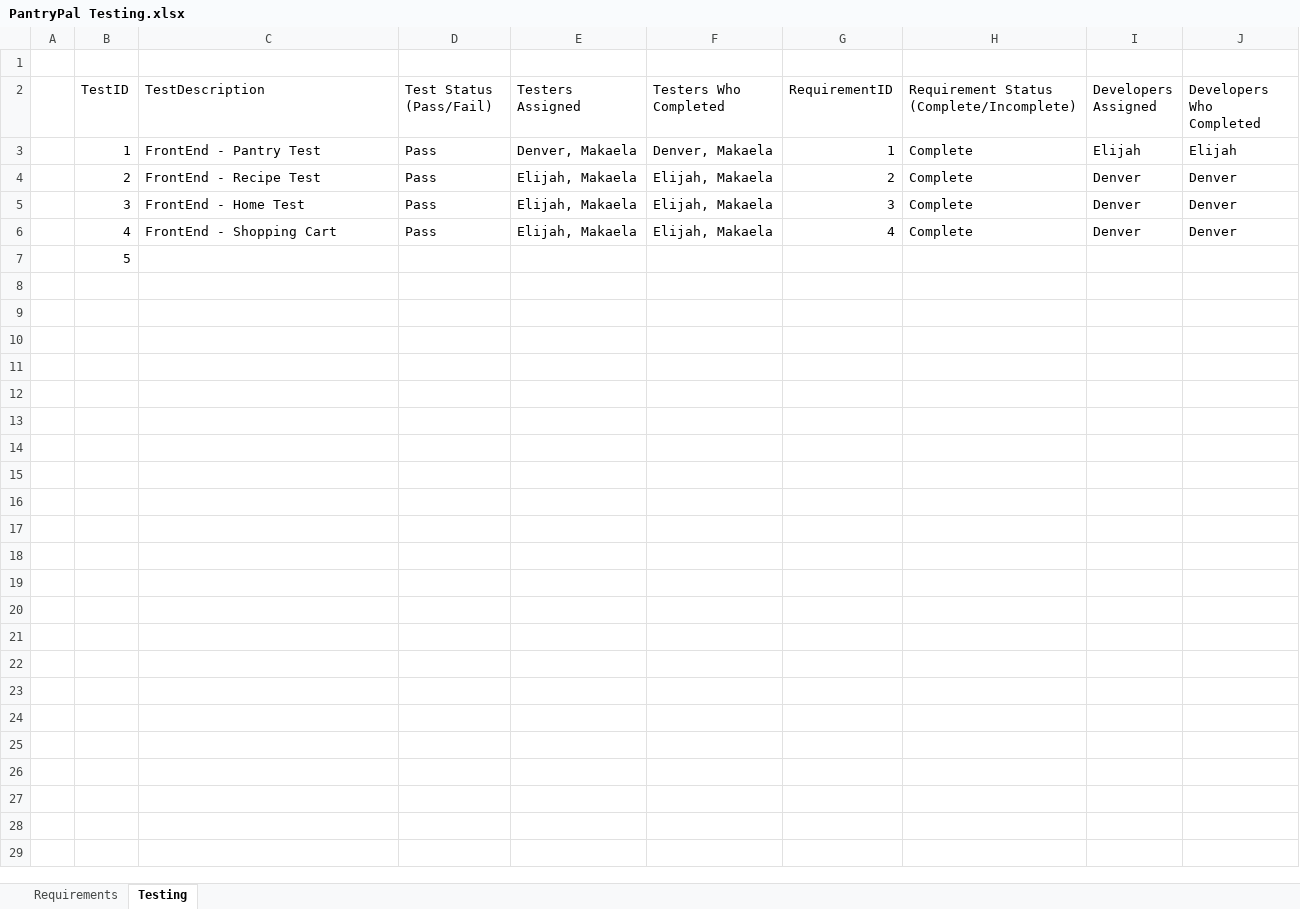
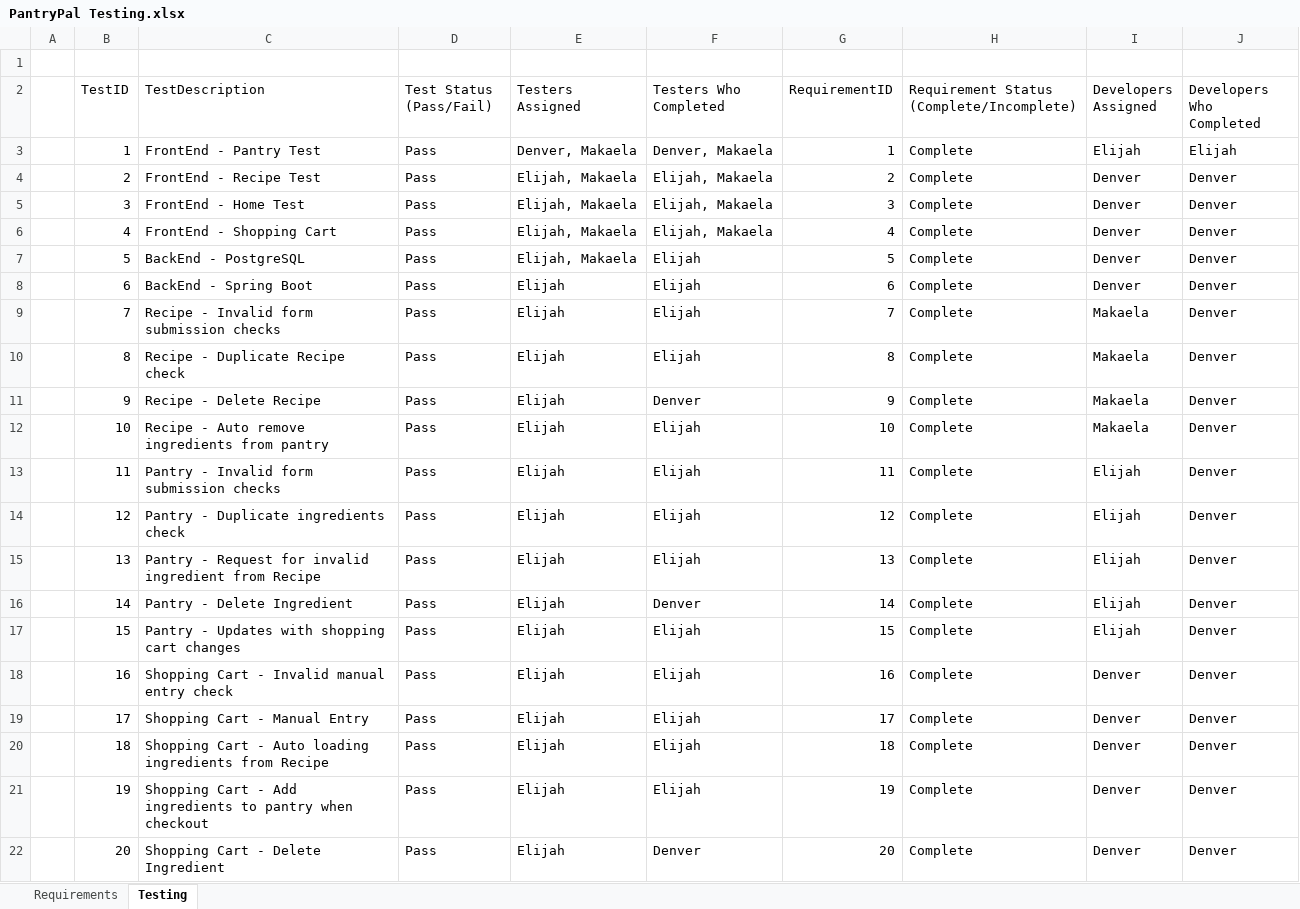
Before and after one commit to Ciriden/PantryPal, an Excel workbook: Files/PantryPal Testing.xlsx, sheet Testing, drawn as a sheet; values as stored, in another font and other column widths than the file's, no borders; the diff names each change by its address in the sheet, - before the commit and + after, or states it on an @@ line.

Commit message:
Updated 'PantryPal Texting.xlsx' with unit testing completed

```diff
--- a/Files/PantryPal Testing.xlsx (sheet Testing)
+++ b/Files/PantryPal Testing.xlsx (sheet Testing)
-C7 (TestDescription): (empty)
+C7 (TestDescription): BackEnd - PostgreSQL
-D7 (Test Status (Pass/Fail)): (empty)
+D7 (Test Status (Pass/Fail)): Pass
-E7 (Testers Assigned): (empty)
+E7 (Testers Assigned): Elijah, Makaela
-F7 (Testers Who Completed): (empty)
+F7 (Testers Who Completed): Elijah
-G7 (RequirementID): (empty)
+G7 (RequirementID): 5
-H7: (empty)
+H7: Complete
-I7 (Developers Assigned): (empty)
+I7 (Developers Assigned): Denver
-J7 (Developers Who Completed): (empty)
+J7 (Developers Who Completed): Denver
+row 8:  | 6 | BackEnd - Spring Boot | Pass | Elijah | Elijah | 6 | Complete | Denver | Denver
+row 9:  | 7 | Recipe - Invalid form submission checks | Pass | Elijah | Elijah | 7 | Complete | Makaela | Denver
+row 10:  | 8 | Recipe - Duplicate Recipe check | Pass | Elijah | Elijah | 8 | Complete | Makaela | Denver
+row 11:  | 9 | Recipe - Delete Recipe | Pass | Elijah | Denver | 9 | Complete | Makaela | Denver
+row 12:  | 10 | Recipe - Auto remove ingredients from pantry | Pass | Elijah | Elijah | 10 | Complete | Makaela | Denver
+row 13:  | 11 | Pantry - Invalid form submission checks | Pass | Elijah | Elijah | 11 | Complete | Elijah | Denver
+row 14:  | 12 | Pantry - Duplicate ingredients check | Pass | Elijah | Elijah | 12 | Complete | Elijah | Denver
+row 15:  | 13 | Pantry - Request for invalid ingredient from Recipe | Pass | Elijah | Elijah | 13 | Complete | Elijah | Denver
+row 16:  | 14 | Pantry - Delete Ingredient | Pass | Elijah | Denver | 14 | Complete | Elijah | Denver
+row 17:  | 15 | Pantry - Updates with shopping cart changes | Pass | Elijah | Elijah | 15 | Complete | Elijah | Denver
+row 18:  | 16 | Shopping Cart - Invalid manual entry check | Pass | Elijah | Elijah | 16 | Complete | Denver | Denver
+row 19:  | 17 | Shopping Cart - Manual Entry | Pass | Elijah | Elijah | 17 | Complete | Denver | Denver
+row 20:  | 18 | Shopping Cart - Auto loading ingredients from Recipe | Pass | Elijah | Elijah | 18 | Complete | Denver | Denver
+row 21:  | 19 | Shopping Cart - Add ingredients to pantry when checkout | Pass | Elijah | Elijah | 19 | Complete | Denver | Denver
+row 22:  | 20 | Shopping Cart - Delete Ingredient | Pass | Elijah | Denver | 20 | Complete | Denver | Denver
```
